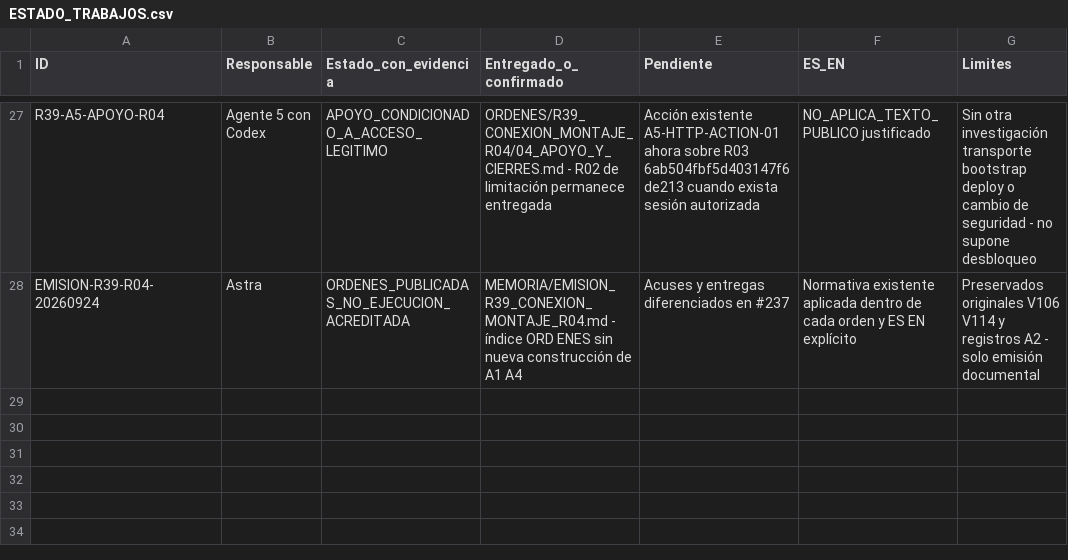
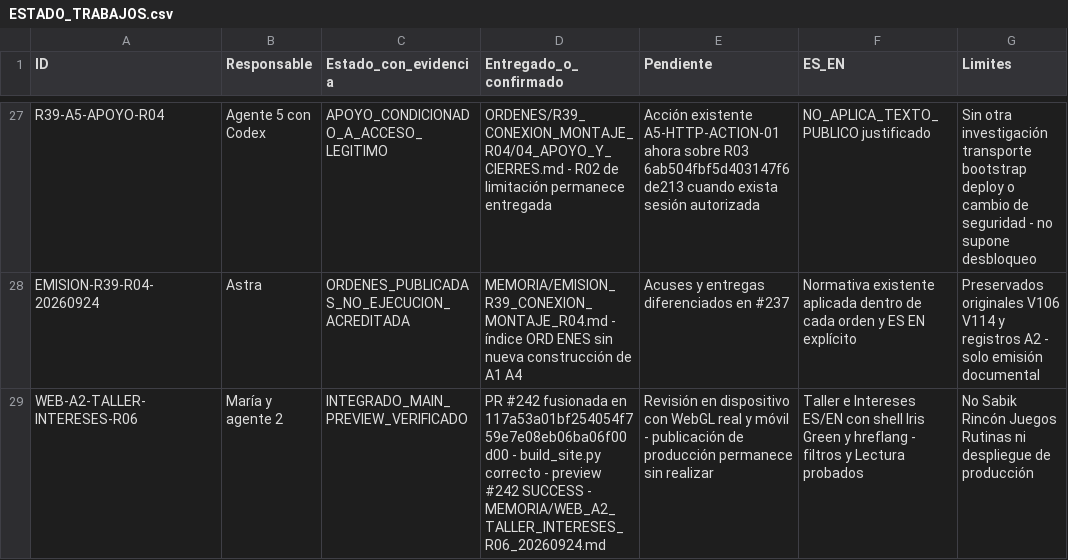
Before and after one commit to mruizwow-bit/irisgreen, a CSV file: COORDINACION_IRIS_GREEN/CONTROL/ESTADO_TRABAJOS.csv, drawn as a sheet; only a part is shown, gaps mark what is left out; the diff names each change by its address in the sheet, - before the commit and + after, or states it on an @@ line.

Commit message:
docs: registrar integración Taller e Intereses R06

```diff
--- a/COORDINACION_IRIS_GREEN/CONTROL/ESTADO_TRABAJOS.csv
+++ b/COORDINACION_IRIS_GREEN/CONTROL/ESTADO_TRABAJOS.csv
+row 29: WEB-A2-TALLER-INTERESES-R06 | María y agente 2 | INTEGRADO_MAIN_PREVIEW_VERIFICADO | PR #242 fusionada en 117a53a01bf254054f759e7e08eb06ba06f00d00 - build_site.py correcto - preview #242 SUCCESS - MEMORIA/WEB_A2_TALLER_INTERESES_R06_20260924.md | Revisión en dispositivo con WebGL real y móvil - publicación de producción permanece sin realizar | Taller e Intereses ES/EN con shell Iris Green y hreflang - filtros y Lectura probados | No Sabik Rincón Juegos Rutinas ni despliegue de producción
```
Also changed, not shown: 2 other files.
